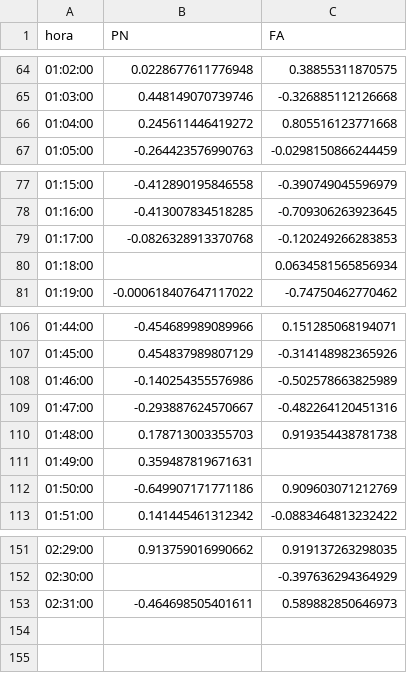
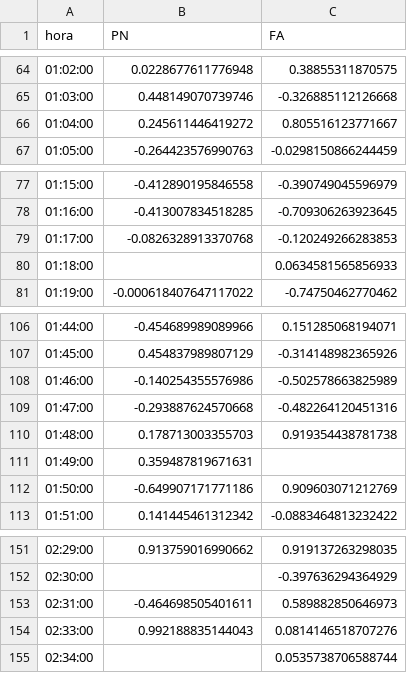
Before and after one commit to verdierdiego/analisis-sentimientos, a CSV file: balotaje/Actualizacion_Graficos/PRUEBA2.CSV, drawn as a sheet; only a part is shown, gaps mark what is left out.

Commit message:
hora actualizada 02:36:10

```diff
--- a/balotaje/Actualizacion_Graficos/PRUEBA2.CSV
+++ b/balotaje/Actualizacion_Graficos/PRUEBA2.CSV
@@ -65,3 +65,3 @@ hora,PN,FA
 01:03:00,0.448149070739746,-0.326885112126668
-01:04:00,0.245611446419272,0.805516123771668
+01:04:00,0.245611446419272,0.805516123771667
 01:05:00,-0.264423576990763,-0.0298150866244459
@@ -79,3 +79,3 @@ hora,PN,FA
 01:17:00,-0.0826328913370768,-0.120249266283853
-01:18:00,,0.0634581565856934
+01:18:00,,0.0634581565856933
 01:19:00,-0.000618407647117022,-0.74750462770462
@@ -108,3 +108,3 @@ hora,PN,FA
 01:46:00,-0.140254355576986,-0.502578663825989
-01:47:00,-0.293887624570667,-0.482264120451316
+01:47:00,-0.293887624570668,-0.482264120451316
 01:48:00,0.178713003355703,0.919354438781738
@@ -153 +153,3 @@ hora,PN,FA
 02:31:00,-0.464698505401611,0.589882850646973
+02:33:00,0.992188835144043,0.0814146518707276
+02:34:00,,0.0535738706588744
```
Also changed, not shown: balotaje/Actualizacion_Graficos/menciones_balotaje.csv, balotaje/Actualizacion_Graficos/prueba_sentimiento.csv, 7 other files.
